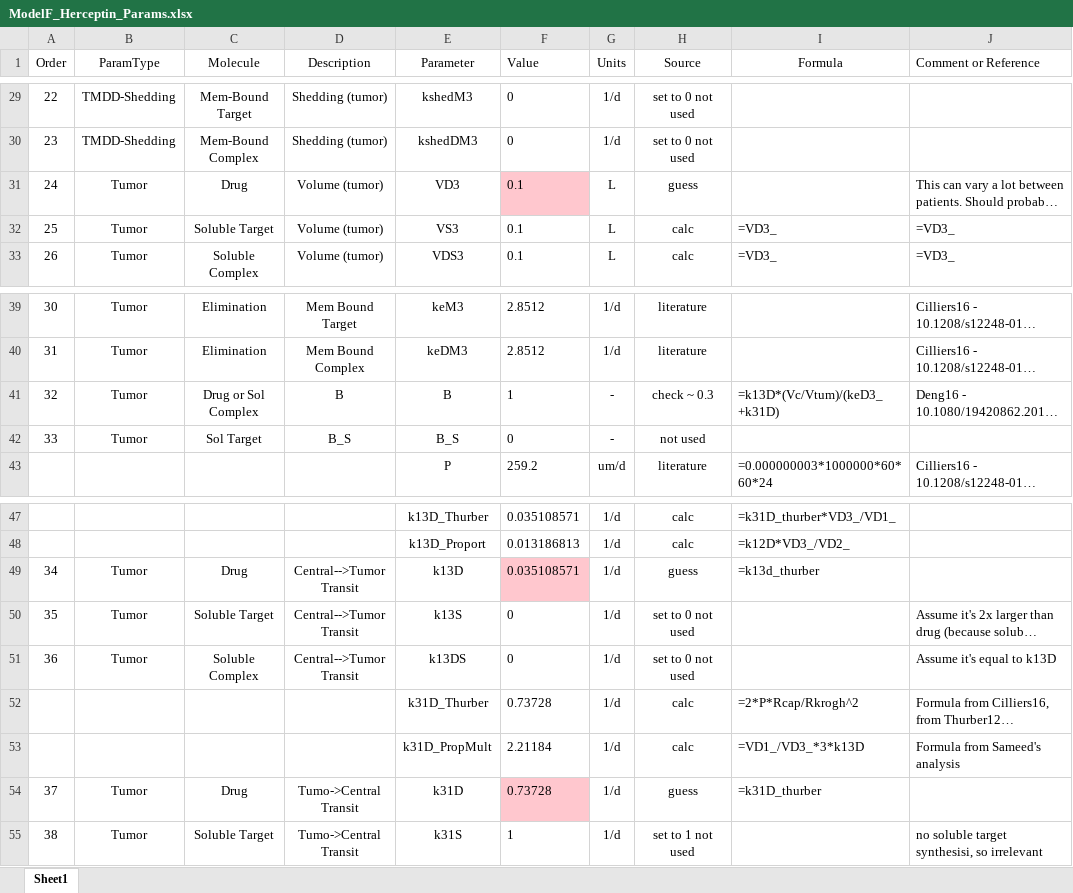
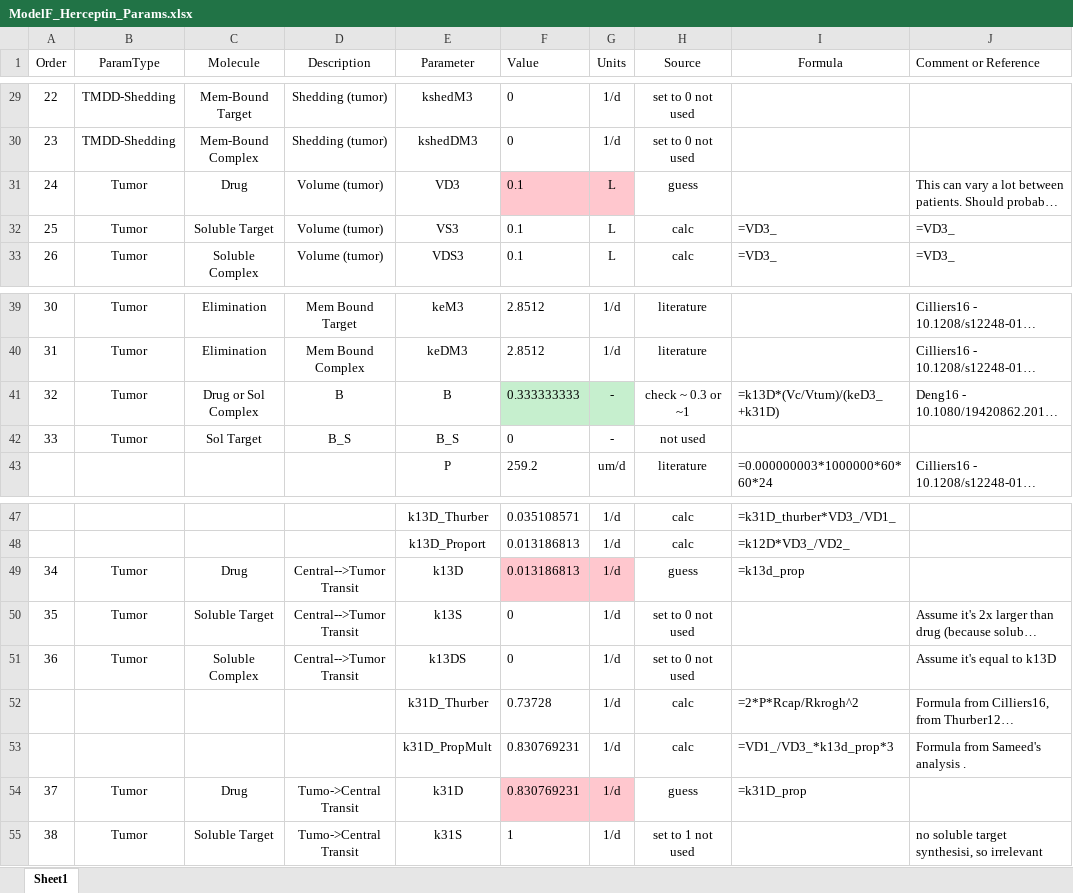
Before and after one commit to iamstein/TumorModeling, an Excel workbook: data/ModelF_Herceptin_Params.xlsx, sheet Sheet1, drawn as a sheet; only a part is shown, gaps mark what is left out; long unchanged cells end in …; values as stored, in another font and other column widths than the file's, no borders; conditional formats and table styles not drawn; the diff names each change by its address in the sheet, - before the commit and + after, or states it on an @@ line.

Commit message:
tweaking

```diff
--- a/data/ModelF_Herceptin_Params.xlsx (sheet Sheet1)
+++ b/data/ModelF_Herceptin_Params.xlsx (sheet Sheet1)
-G31 fill: none
+G31 fill: #FFC7CE
-F41 (Value): 1
+F41 (Value): 0.333333333
-F41:G41 fill: none
+F41:G41 fill: #C6EFCE
-H41 (Source): check ~ 0.3
+H41 (Source): check ~ 0.3 or ~1
-F49 (Value): 0.035108571
+F49 (Value): 0.013186813
-G49 fill: none
+G49 fill: #FFC7CE
-I49 (Formula): =k13d_thurber
+I49 (Formula): =k13d_prop
-F53 (Value): 2.21184
+F53 (Value): 0.830769231
-I53 (Formula): =VD1_/VD3_*3*k13D
+I53 (Formula): =VD1_/VD3_*k13d_prop*3
-J53 (Comment or Reference): Formula from Sameed's analysis
+J53 (Comment or Reference): Formula from Sameed's analysis .
-F54 (Value): 0.73728
+F54 (Value): 0.830769231
-G54 fill: none
+G54 fill: #FFC7CE
-I54 (Formula): =k31D_thurber
+I54 (Formula): =k31D_prop
```
